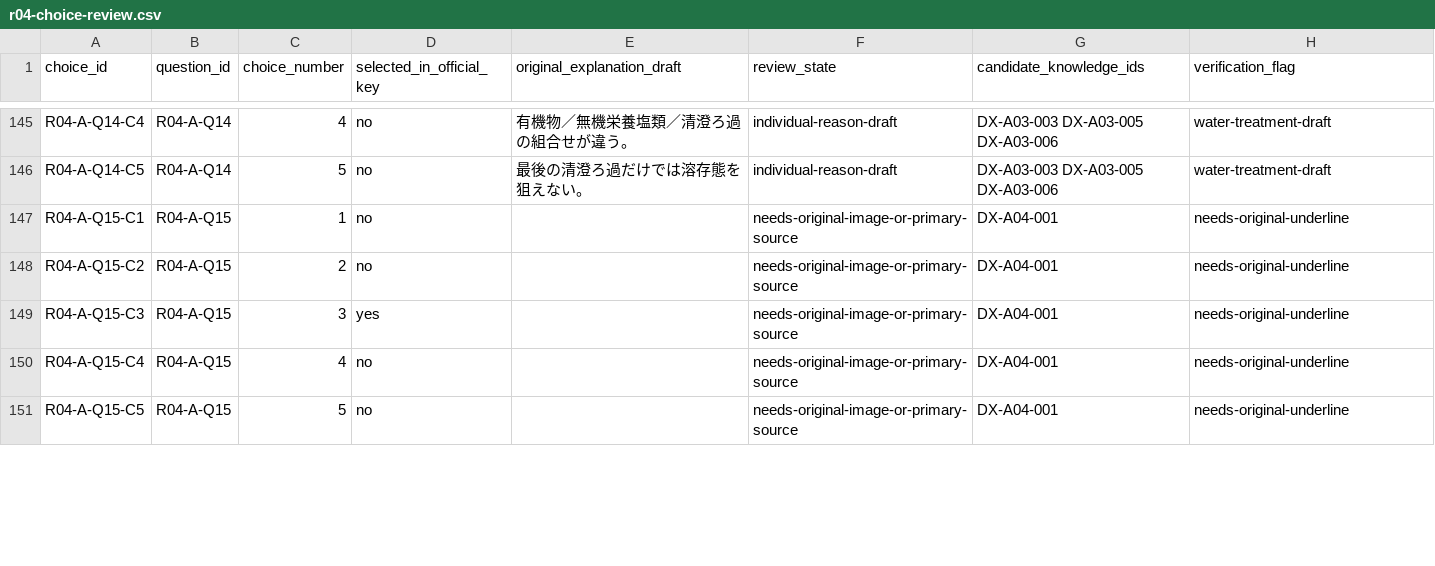
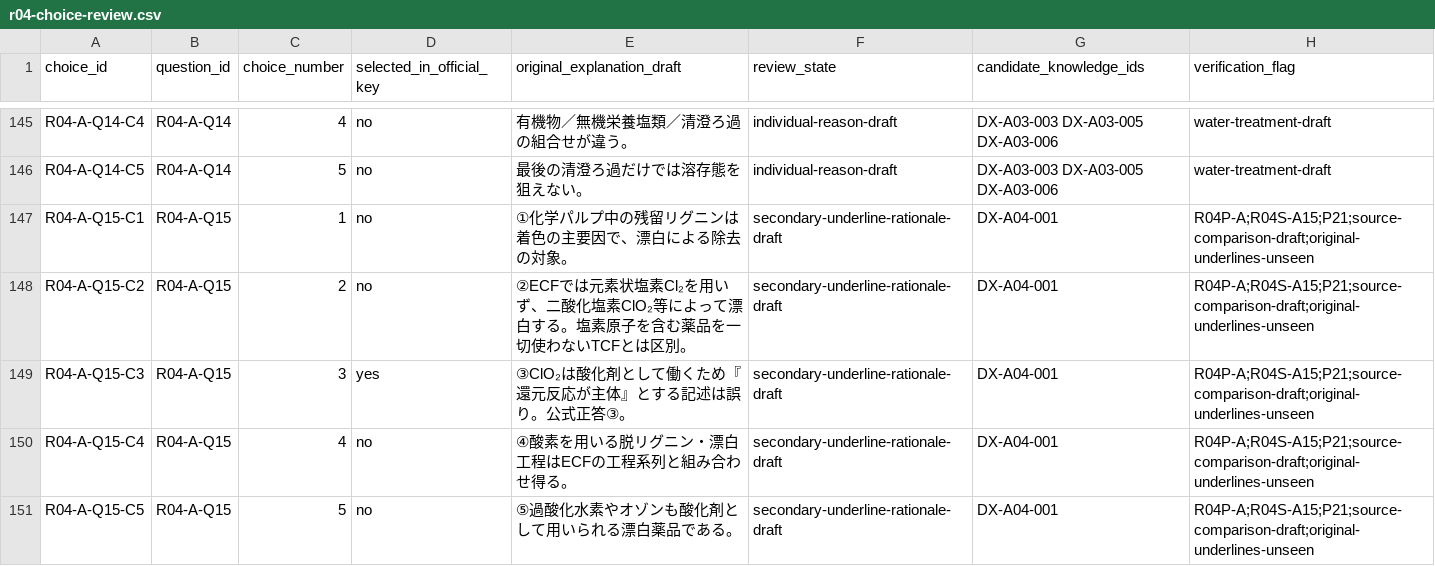
Before and after one commit to rhodanus2179/dioxin-studyware, a CSV file: docs/research/r04-choice-review.csv, drawn as a sheet; only a part is shown, gaps mark what is left out; the diff covers the shown part only.

Commit message:
docs: draft all 30 R04 underlined options, audit legal, yusho, ECF, EDC and SIM claims

```diff
--- a/docs/research/r04-choice-review.csv
+++ b/docs/research/r04-choice-review.csv
@@ -146,6 +146,6 @@
 "R04-A-Q14-C5","R04-A-Q14","5","no","最後の清澄ろ過だけでは溶存態を狙えない。","individual-reason-draft","DX-A03-003 DX-A03-005 DX-A03-006","water-treatment-draft"
-"R04-A-Q15-C1","R04-A-Q15","1","no","","needs-original-image-or-primary-source","DX-A04-001","needs-original-underline"
-"R04-A-Q15-C2","R04-A-Q15","2","no","","needs-original-image-or-primary-source","DX-A04-001","needs-original-underline"
-"R04-A-Q15-C3","R04-A-Q15","3","yes","","needs-original-image-or-primary-source","DX-A04-001","needs-original-underline"
-"R04-A-Q15-C4","R04-A-Q15","4","no","","needs-original-image-or-primary-source","DX-A04-001","needs-original-underline"
-"R04-A-Q15-C5","R04-A-Q15","5","no","","needs-original-image-or-primary-source","DX-A04-001","needs-original-underline"
+"R04-A-Q15-C1","R04-A-Q15","1","no","①化学パルプ中の残留リグニンは着色の主要因で、漂白による除去の対象。","secondary-underline-rationale-draft","DX-A04-001","R04P-A;R04S-A15;P21;source-comparison-draft;original-underlines-unseen"
+"R04-A-Q15-C2","R04-A-Q15","2","no","②ECFでは元素状塩素Cl₂を用いず、二酸化塩素ClO₂等によって漂白する。塩素原子を含む薬品を一切使わないTCFとは区別。","secondary-underline-rationale-draft","DX-A04-001","R04P-A;R04S-A15;P21;source-comparison-draft;original-underlines-unseen"
+"R04-A-Q15-C3","R04-A-Q15","3","yes","③ClO₂は酸化剤として働くため『還元反応が主体』とする記述は誤り。公式正答③。","secondary-underline-rationale-draft","DX-A04-001","R04P-A;R04S-A15;P21;source-comparison-draft;original-underlines-unseen"
+"R04-A-Q15-C4","R04-A-Q15","4","no","④酸素を用いる脱リグニン・漂白工程はECFの工程系列と組み合わせ得る。","secondary-underline-rationale-draft","DX-A04-001","R04P-A;R04S-A15;P21;source-comparison-draft;original-underlines-unseen"
+"R04-A-Q15-C5","R04-A-Q15","5","no","⑤過酸化水素やオゾンも酸化剤として用いられる漂白薬品である。","secondary-underline-rationale-draft","DX-A04-001","R04P-A;R04S-A15;P21;source-comparison-draft;original-underlines-unseen"
```
Also changed, not shown: 75 edited cells elsewhere in this file, docs/research/claim-evidence-audit.csv, docs/research/r04-question-review.csv, 3 other files.
